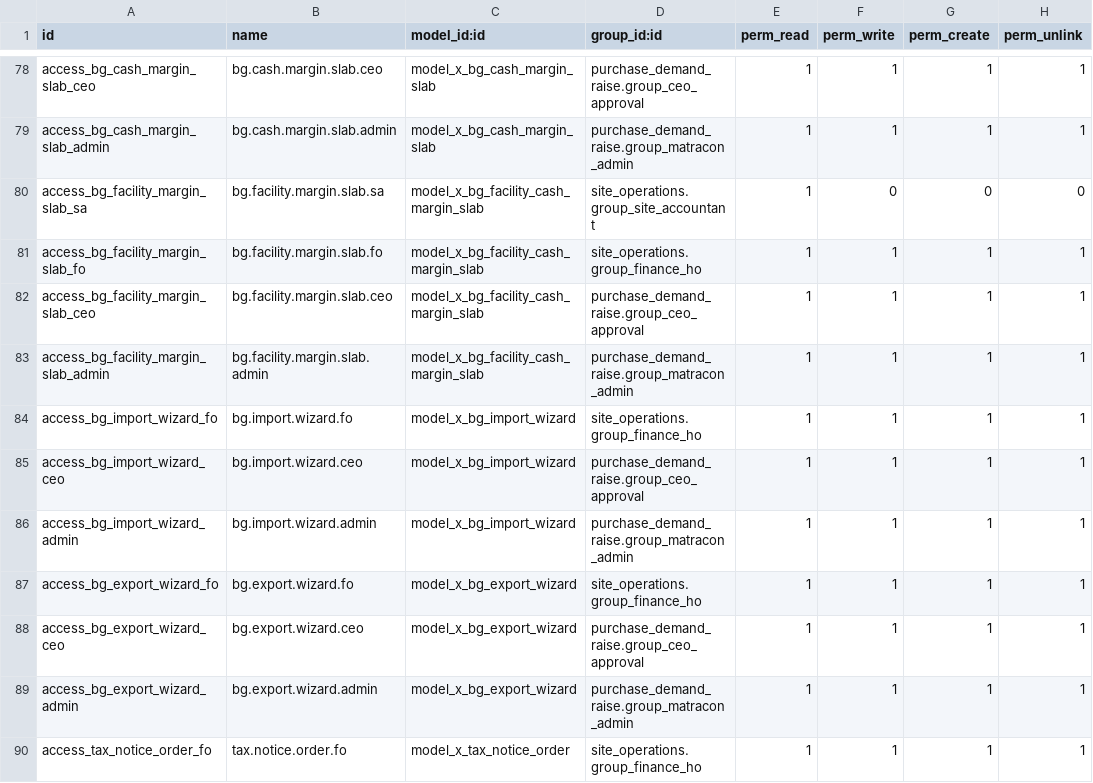
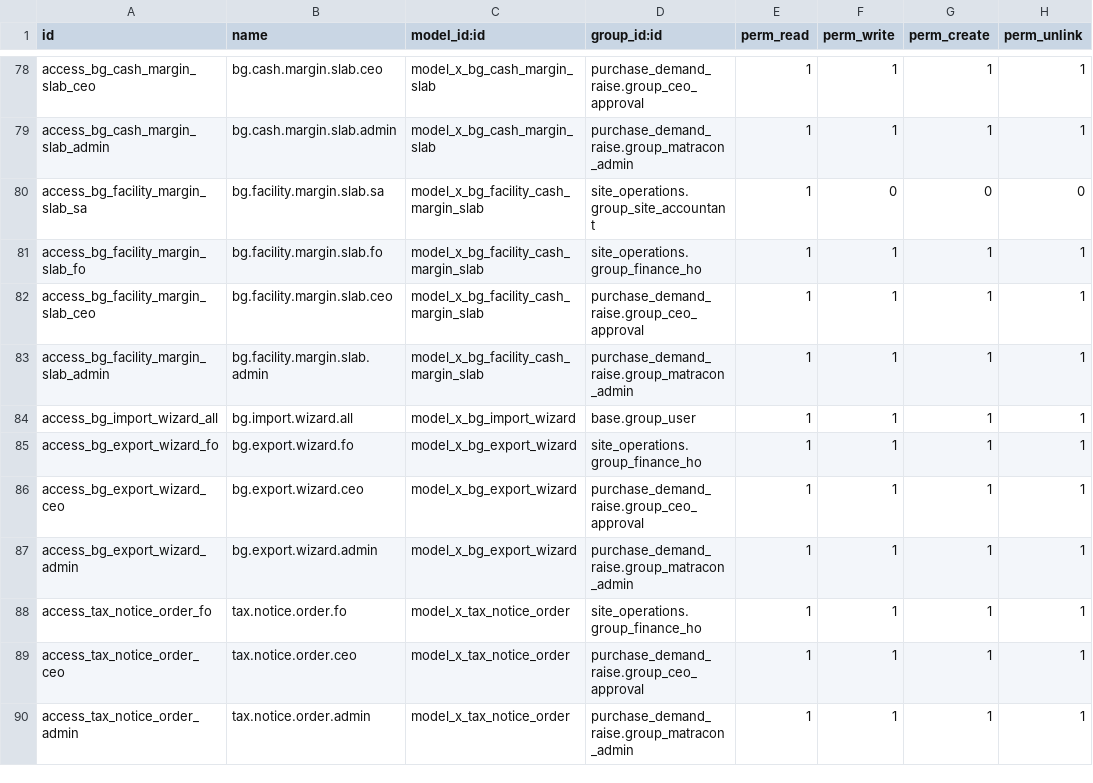
Before and after one commit to bilalfcca/matracon_odoo_erp, a CSV file: site_operations/security/ir.model.access.csv, drawn as a sheet; only a part is shown, gaps mark what is left out; the shorter side is filled out with more unchanged rows.

```diff
--- a/site_operations/security/ir.model.access.csv
+++ b/site_operations/security/ir.model.access.csv
@@ -83,5 +83,3 @@ access_bg_facility_margin_slab_ceo,bg.facility.margin.slab.ceo,model_x_bg_facili
 access_bg_facility_margin_slab_admin,bg.facility.margin.slab.admin,model_x_bg_facility_cash_margin_slab,purchase_demand_raise.group_matracon_admin,1,1,1,1
-access_bg_import_wizard_fo,bg.import.wizard.fo,model_x_bg_import_wizard,site_operations.group_finance_ho,1,1,1,1
-access_bg_import_wizard_ceo,bg.import.wizard.ceo,model_x_bg_import_wizard,purchase_demand_raise.group_ceo_approval,1,1,1,1
-access_bg_import_wizard_admin,bg.import.wizard.admin,model_x_bg_import_wizard,purchase_demand_raise.group_matracon_admin,1,1,1,1
+access_bg_import_wizard_all,bg.import.wizard.all,model_x_bg_import_wizard,base.group_user,1,1,1,1
 access_bg_export_wizard_fo,bg.export.wizard.fo,model_x_bg_export_wizard,site_operations.group_finance_ho,1,1,1,1
```
